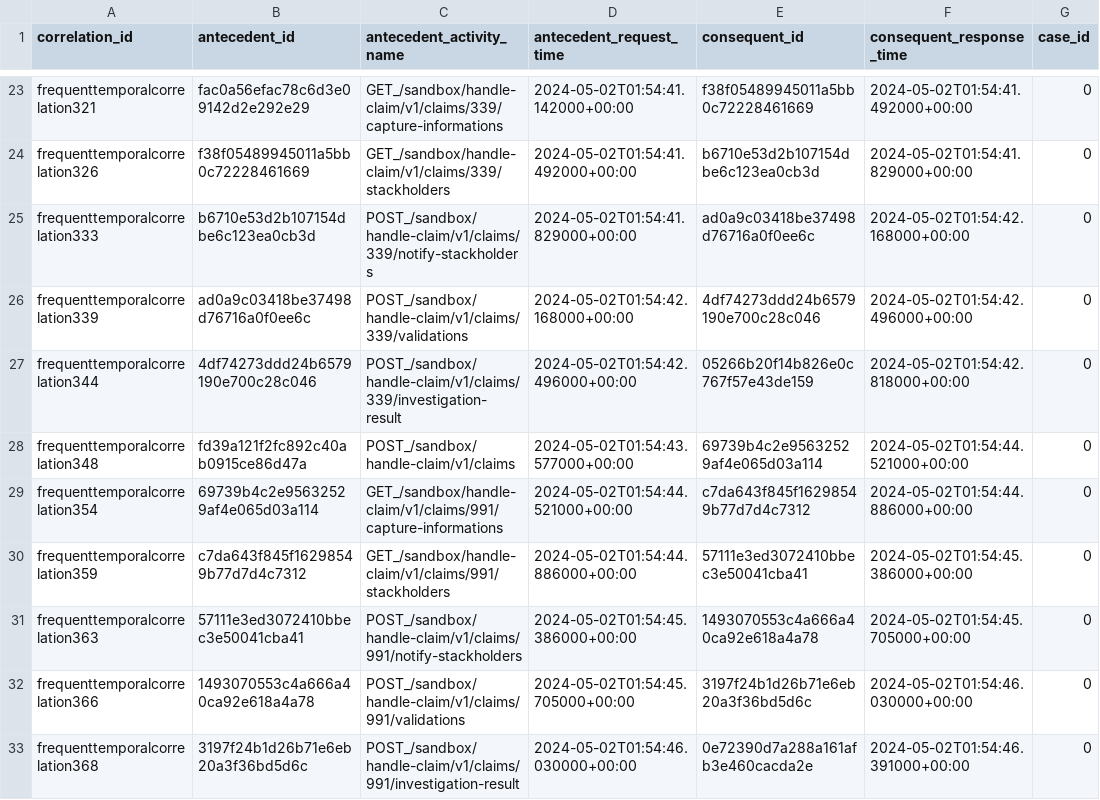
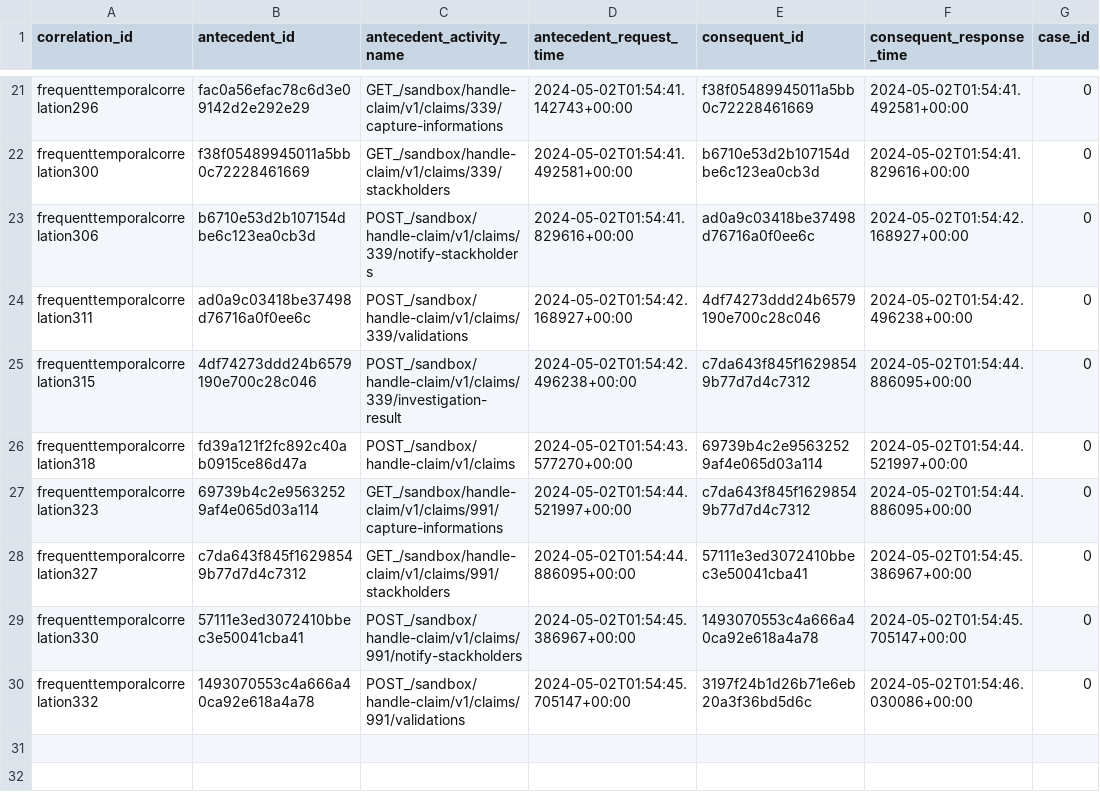
Before and after one commit to carlosguti1917/utad-ea-mining, a CSV file: temp/ftc_list_cleaned.csv, drawn as a sheet; only a part is shown, gaps mark what is left out; removed rows and columns are numbered as before the commit, all else as after; the diff covers the shown part only; the diff names each change by its address in the sheet, - before the commit and + after, or states it on an @@ line.

```diff
--- a/temp/ftc_list_cleaned.csv
+++ b/temp/ftc_list_cleaned.csv
-A21 (correlation_id): frequenttemporalcorrelation321
+A21 (correlation_id): frequenttemporalcorrelation296
-D21 (antecedent_request_time): 2024-05-02T01:54:41.142000+00:00
+D21 (antecedent_request_time): 2024-05-02T01:54:41.142743+00:00
-F21 (consequent_response_time): 2024-05-02T01:54:41.492000+00:00
+F21 (consequent_response_time): 2024-05-02T01:54:41.492581+00:00
-A22 (correlation_id): frequenttemporalcorrelation326
+A22 (correlation_id): frequenttemporalcorrelation300
-D22 (antecedent_request_time): 2024-05-02T01:54:41.492000+00:00
+D22 (antecedent_request_time): 2024-05-02T01:54:41.492581+00:00
-F22 (consequent_response_time): 2024-05-02T01:54:41.829000+00:00
+F22 (consequent_response_time): 2024-05-02T01:54:41.829616+00:00
-A23 (correlation_id): frequenttemporalcorrelation333
+A23 (correlation_id): frequenttemporalcorrelation306
-D23 (antecedent_request_time): 2024-05-02T01:54:41.829000+00:00
+D23 (antecedent_request_time): 2024-05-02T01:54:41.829616+00:00
-F23 (consequent_response_time): 2024-05-02T01:54:42.168000+00:00
+F23 (consequent_response_time): 2024-05-02T01:54:42.168927+00:00
-A24 (correlation_id): frequenttemporalcorrelation339
+A24 (correlation_id): frequenttemporalcorrelation311
-D24 (antecedent_request_time): 2024-05-02T01:54:42.168000+00:00
+D24 (antecedent_request_time): 2024-05-02T01:54:42.168927+00:00
-F24 (consequent_response_time): 2024-05-02T01:54:42.496000+00:00
+F24 (consequent_response_time): 2024-05-02T01:54:42.496238+00:00
-A25 (correlation_id): frequenttemporalcorrelation344
+A25 (correlation_id): frequenttemporalcorrelation315
-D25 (antecedent_request_time): 2024-05-02T01:54:42.496000+00:00
+D25 (antecedent_request_time): 2024-05-02T01:54:42.496238+00:00
-E25 (consequent_id): 05266b20f14b826e0c767f57e43de159
+E25 (consequent_id): c7da643f845f16298549b77d7d4c7312
-F25 (consequent_response_time): 2024-05-02T01:54:42.818000+00:00
+F25 (consequent_response_time): 2024-05-02T01:54:44.886095+00:00
-A26 (correlation_id): frequenttemporalcorrelation348
+A26 (correlation_id): frequenttemporalcorrelation318
-D26 (antecedent_request_time): 2024-05-02T01:54:43.577000+00:00
+D26 (antecedent_request_time): 2024-05-02T01:54:43.577270+00:00
-F26 (consequent_response_time): 2024-05-02T01:54:44.521000+00:00
+F26 (consequent_response_time): 2024-05-02T01:54:44.521997+00:00
-A27 (correlation_id): frequenttemporalcorrelation354
+A27 (correlation_id): frequenttemporalcorrelation323
-D27 (antecedent_request_time): 2024-05-02T01:54:44.521000+00:00
+D27 (antecedent_request_time): 2024-05-02T01:54:44.521997+00:00
-F27 (consequent_response_time): 2024-05-02T01:54:44.886000+00:00
+F27 (consequent_response_time): 2024-05-02T01:54:44.886095+00:00
-A28 (correlation_id): frequenttemporalcorrelation359
+A28 (correlation_id): frequenttemporalcorrelation327
-D28 (antecedent_request_time): 2024-05-02T01:54:44.886000+00:00
+D28 (antecedent_request_time): 2024-05-02T01:54:44.886095+00:00
-F28 (consequent_response_time): 2024-05-02T01:54:45.386000+00:00
+F28 (consequent_response_time): 2024-05-02T01:54:45.386967+00:00
-A29 (correlation_id): frequenttemporalcorrelation363
+A29 (correlation_id): frequenttemporalcorrelation330
-D29 (antecedent_request_time): 2024-05-02T01:54:45.386000+00:00
+D29 (antecedent_request_time): 2024-05-02T01:54:45.386967+00:00
-F29 (consequent_response_time): 2024-05-02T01:54:45.705000+00:00
+F29 (consequent_response_time): 2024-05-02T01:54:45.705147+00:00
-A30 (correlation_id): frequenttemporalcorrelation366
+A30 (correlation_id): frequenttemporalcorrelation332
-D30 (antecedent_request_time): 2024-05-02T01:54:45.705000+00:00
+D30 (antecedent_request_time): 2024-05-02T01:54:45.705147+00:00
-F30 (consequent_response_time): 2024-05-02T01:54:46.030000+00:00
+F30 (consequent_response_time): 2024-05-02T01:54:46.030086+00:00
-row 33: frequenttemporalcorrelation368 | 3197f24b1d26b71e6eb20a3f36bd5d6c | POST_/sandbox/handle-claim/v1/claims/991/investigation-result | 2024-05-02T01:54:46.030000+00:00 | 0e72390d7a288a161afb3e460cacda2e | 2024-05-02T01:54:46.391000+00:00 | 0
```
Also changed, not shown: 2 removed rows and 59 edited cells elsewhere in this file, 35 other files.
